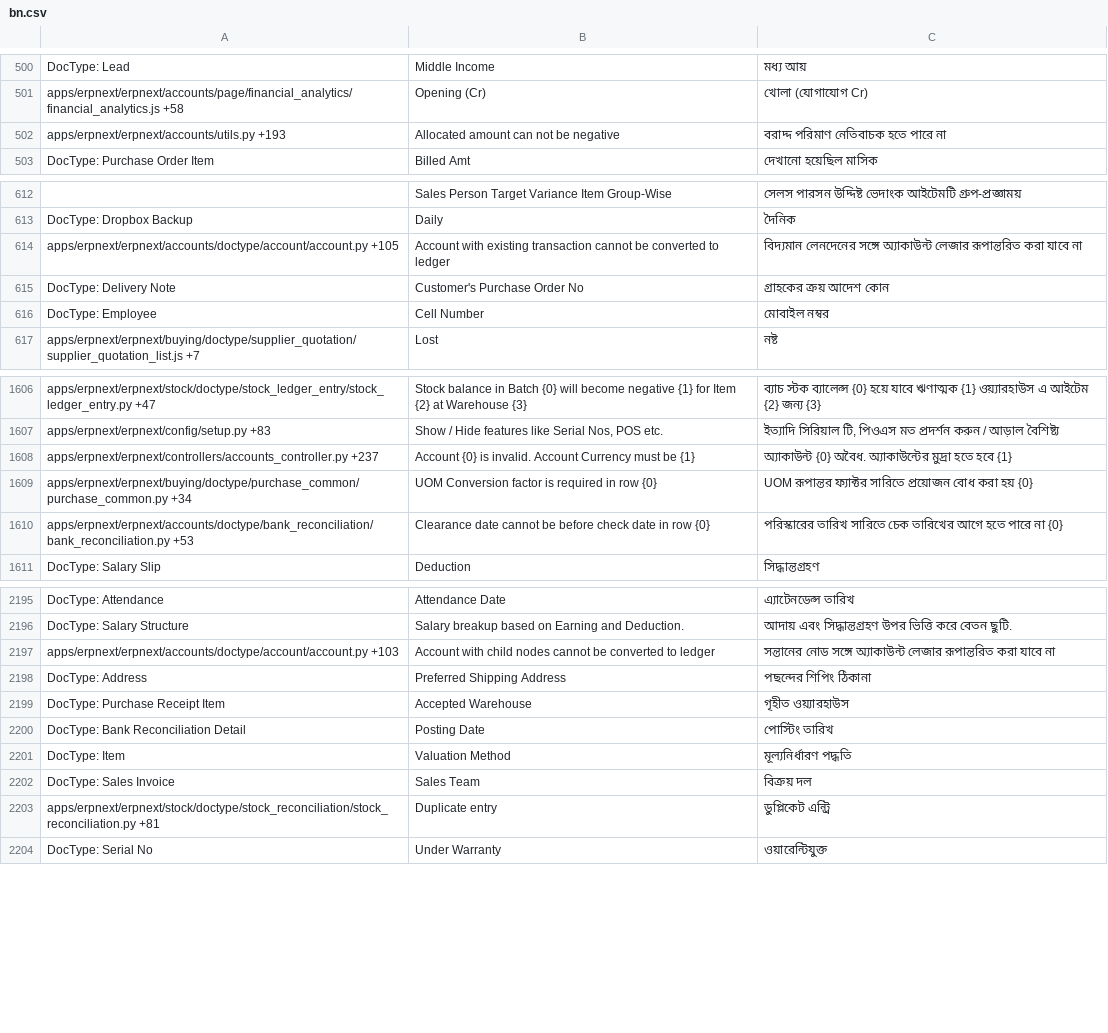
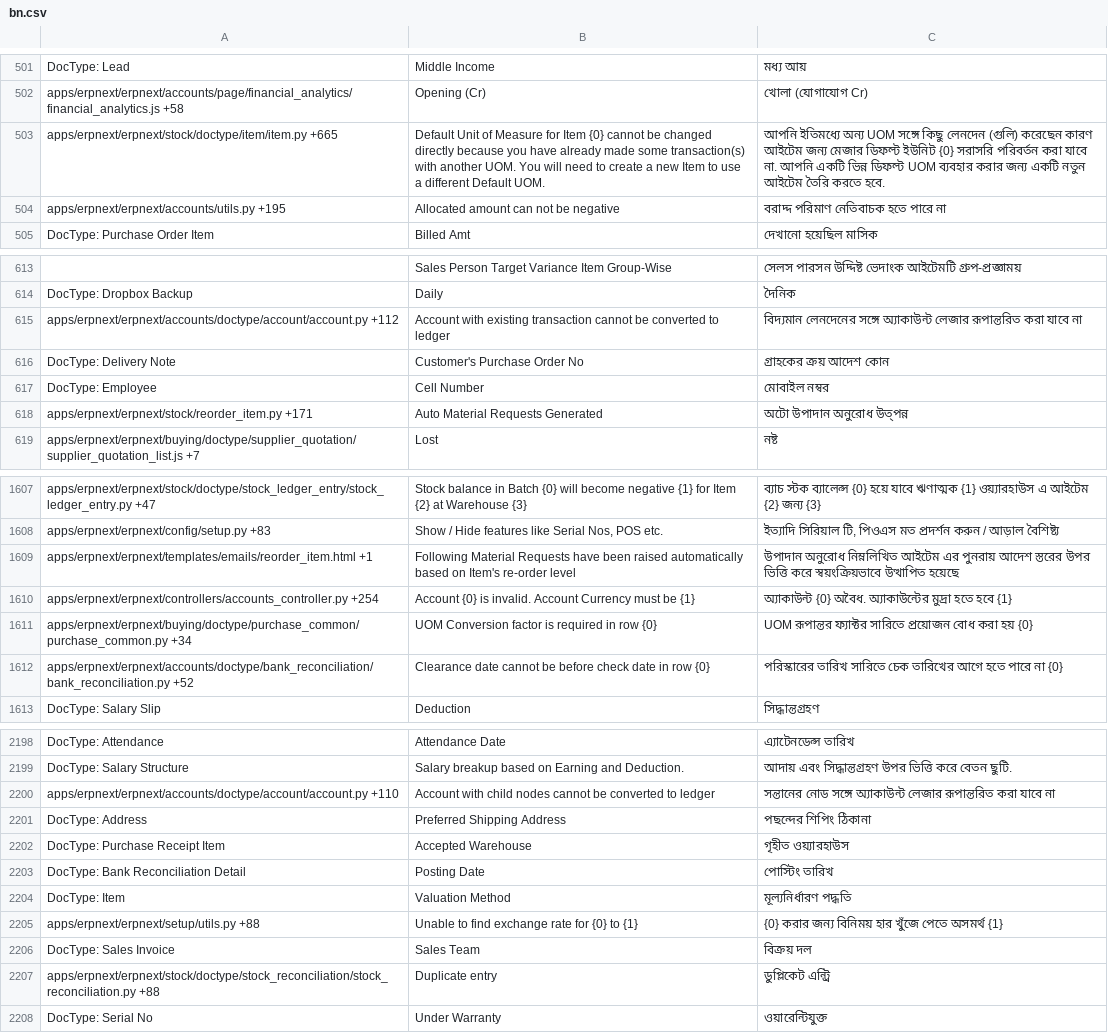
Before and after one commit to techyst-net/nexyst, a CSV file: erpnext/translations/bn.csv, drawn as a sheet; only a part is shown, gaps mark what is left out; addresses are those after the commit; the diff covers the shown part only; the diff names each change by its address in the sheet, - before the commit and + after, or states it on an @@ line.

```diff
--- a/erpnext/translations/bn.csv
+++ b/erpnext/translations/bn.csv
+row 503: apps/erpnext/erpnext/stock/doctype/item/item.py +665 | Default Unit of Measure for Item {0} cannot be changed directly because you have already made some transaction(s) with another UOM. You will need to create a new Item to use a different Default UOM. | আপনি ইতিমধ্যে অন্য UOM সঙ্গে কিছু লেনদেন (গুলি) করেছেন কারণ আইটেম জন্য মেজার ডিফল্ট ইউনিট {0} সরাসরি পরিবর্তন করা যাবে না. আপনি একটি ভিন্ন ডিফল্ট UOM ব্যবহার করার জন্য একটি নতুন আইটেম তৈরি করতে হবে.
-A504: apps/erpnext/erpnext/accounts/utils.py +193
+A504: apps/erpnext/erpnext/accounts/utils.py +195
-A615: apps/erpnext/erpnext/accounts/doctype/account/account.py +105
+A615: apps/erpnext/erpnext/accounts/doctype/account/account.py +112
+row 618: apps/erpnext/erpnext/stock/reorder_item.py +171 | Auto Material Requests Generated | অটো উপাদান অনুরোধ উত্পন্ন
+row 1609: apps/erpnext/erpnext/templates/emails/reorder_item.html +1 | Following Material Requests have been raised automatically based on Item's re-order level | উপাদান অনুরোধ নিম্নলিখিত আইটেম এর পুনরায় আদেশ স্তরের উপর ভিত্তি করে স্বয়ংক্রিয়ভাবে উত্থাপিত হয়েছে
-A1610: apps/erpnext/erpnext/controllers/accounts_controller.py +237
+A1610: apps/erpnext/erpnext/controllers/accounts_controller.py +254
-A1612: apps/erpnext/erpnext/accounts/doctype/bank_reconciliation/bank_reconciliation.py +53
+A1612: apps/erpnext/erpnext/accounts/doctype/bank_reconciliation/bank_reconciliation.py +52
-A2200: apps/erpnext/erpnext/accounts/doctype/account/account.py +103
+A2200: apps/erpnext/erpnext/accounts/doctype/account/account.py +110
+row 2205: apps/erpnext/erpnext/setup/utils.py +88 | Unable to find exchange rate for {0} to {1} | {0} করার জন্য বিনিময় হার খুঁজে পেতে অসমর্থ {1}
-A2207: apps/erpnext/erpnext/stock/doctype/stock_reconciliation/stock_reconciliation.py +81
+A2207: apps/erpnext/erpnext/stock/doctype/stock_reconciliation/stock_reconciliation.py +88
```
Also changed, not shown: 5 added rows, 5 removed rows and 132 edited cells elsewhere in this file, erpnext/translations/de.csv, erpnext/translations/mr.csv, 46 other files.
